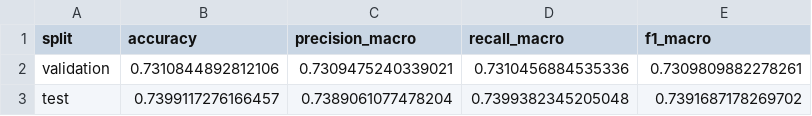
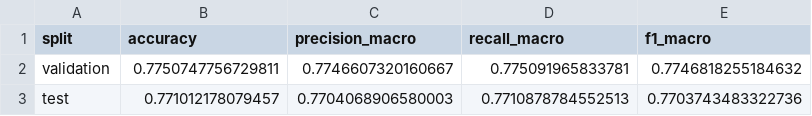
Before and after one commit to Gepx/sigap-ai, a CSV file: ai/results/model1/metrics_logistic_regression.csv, drawn as a sheet.

```diff
--- a/ai/results/model1/metrics_logistic_regression.csv
+++ b/ai/results/model1/metrics_logistic_regression.csv
@@ -1,3 +1,3 @@
 split,accuracy,precision_macro,recall_macro,f1_macro
-validation,0.7310844892812106,0.7309475240339021,0.7310456884535336,0.7309809882278261
-test,0.7399117276166457,0.7389061077478204,0.7399382345205048,0.7391687178269702
+validation,0.7750747756729811,0.7746607320160667,0.775091965833781,0.7746818255184632
+test,0.771012178079457,0.7704068906580003,0.7710878784552513,0.7703743483322736
```
Also changed, not shown: ai/results/model1/classification_report_logistic_regression.csv, ai/results/model2/classification_report_svm.csv, 12 other files.
